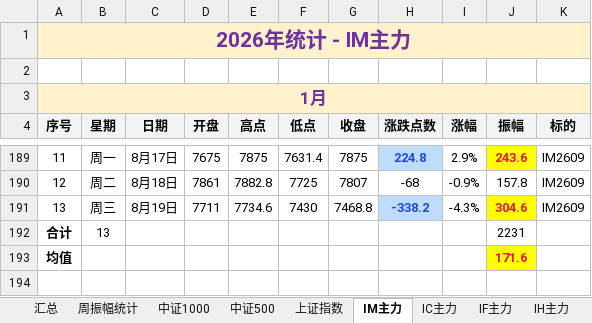
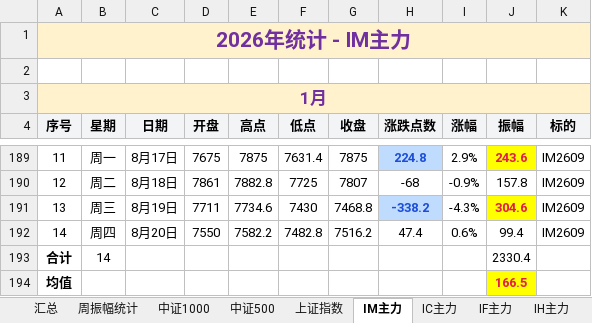
Before and after one commit to iputao-design/futures-amplitude-web, an Excel workbook: 每日振幅统计_2026.xlsx, sheet IM主力, drawn as a sheet; only a part is shown, gaps mark what is left out; values as stored, in another font and other column widths than the file's, no borders; removed rows and columns are numbered as before the commit, all else as after; the diff names each change by its address in the sheet, - before the commit and + after, or states it on an @@ line.

```diff
--- a/每日振幅统计_2026.xlsx (sheet IM主力)
+++ b/每日振幅统计_2026.xlsx (sheet IM主力)
-row 192: 合计 | 13 |  |  |  |  |  |  |  | 2231
+row 192: 14 | 周四 | 8月20日 | 7550 | 7582.2 | 7482.8 | 7516.2 | 47.4 | 0.6% | 99.4 | IM2609
+row 193: 合计 | 14 |  |  |  |  |  |  |  | 2330.4
-J194 (振幅): 171.6
+J194 (振幅): 166.5
```
Also changed, not shown: sheet 中证1000, sheet 周振幅统计, sheet 汇总, sheet IH主力, 每日振幅统计.xlsx, 5 other files.
